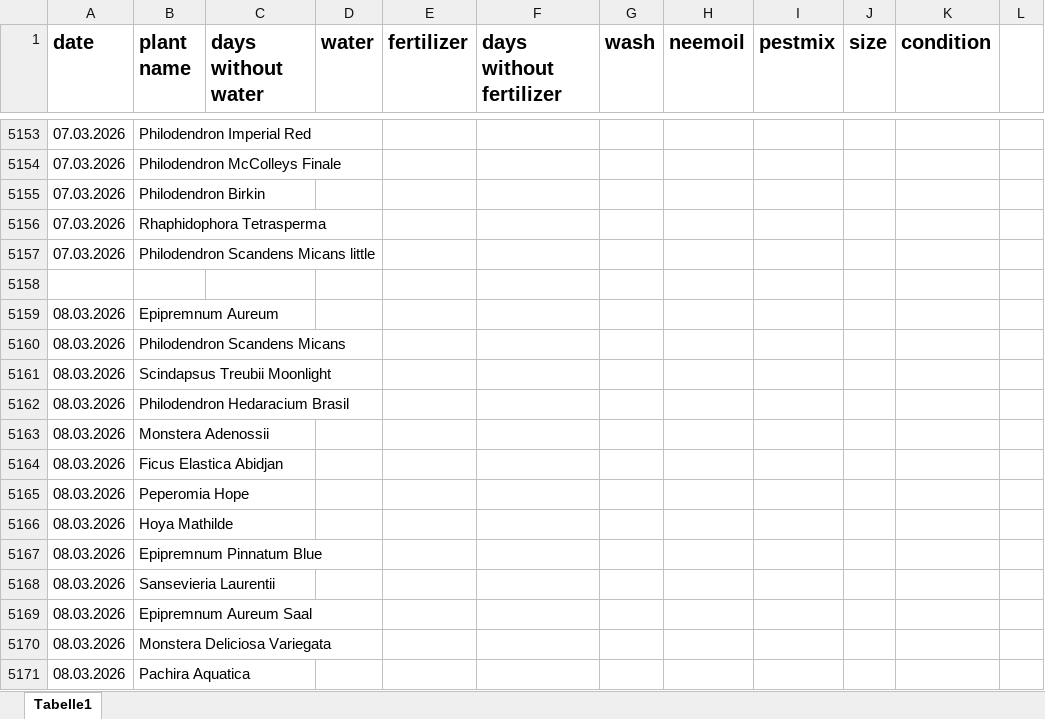
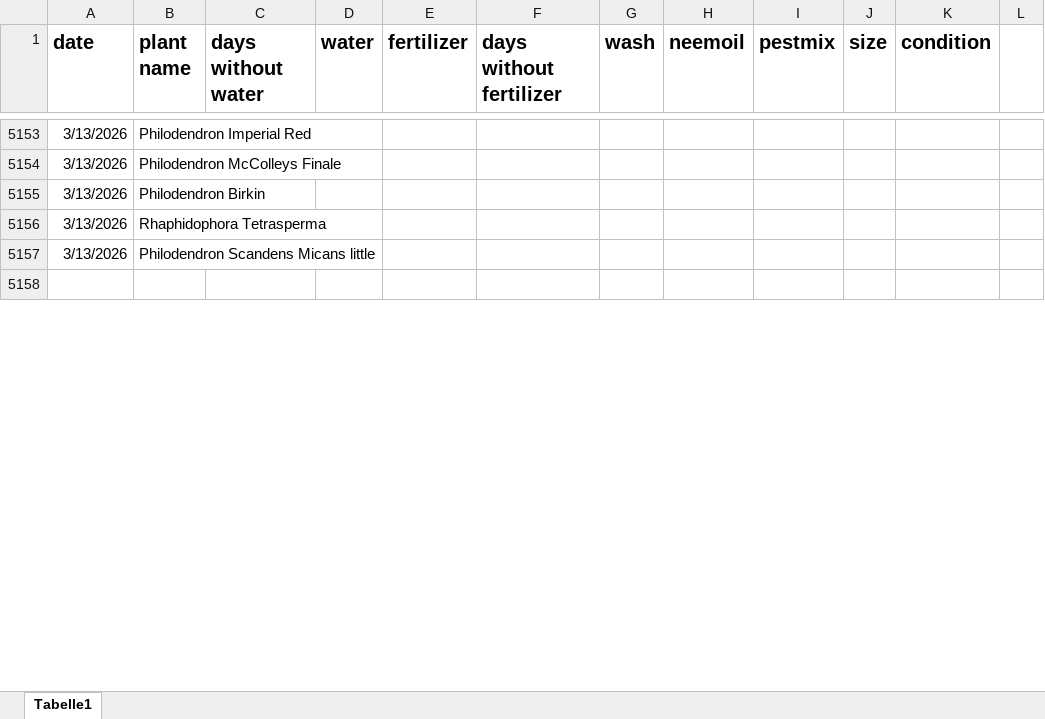
Before and after one commit to Iakithega/blumn, an Excel workbook: data/blumen_data.xlsx, sheet Tabelle1, drawn as a sheet; only a part is shown, gaps mark what is left out; values as stored, in another font and other column widths than the file's, no borders; removed rows and columns are numbered as before the commit, all else as after; the diff covers the shown part only; the diff names each change by its address in the sheet, - before the commit and + after, or states it on an @@ line.

```diff
--- a/data/blumen_data.xlsx (sheet Tabelle1)
+++ b/data/blumen_data.xlsx (sheet Tabelle1)
-A5153:A5157 (date): 07.03.2026
+A5153:A5157 (date): 3/13/2026
-row 5159: 08.03.2026 | Epipremnum Aureum
-row 5160: 08.03.2026 | Philodendron Scandens Micans
-row 5161: 08.03.2026 | Scindapsus Treubii Moonlight
-row 5162: 08.03.2026 | Philodendron Hedaracium Brasil
-row 5163: 08.03.2026 | Monstera Adenossii
-row 5164: 08.03.2026 | Ficus Elastica Abidjan
-row 5165: 08.03.2026 | Peperomia Hope
-row 5166: 08.03.2026 | Hoya Mathilde
-row 5167: 08.03.2026 | Epipremnum Pinnatum Blue
-row 5168: 08.03.2026 | Sansevieria Laurentii
-row 5169: 08.03.2026 | Epipremnum Aureum Saal
-row 5170: 08.03.2026 | Monstera Deliciosa Variegata
-row 5171: 08.03.2026 | Pachira Aquatica
```
Also changed, not shown: 186 added rows, 173 removed rows, 81 edited cells and cell formats elsewhere in this sheet.
